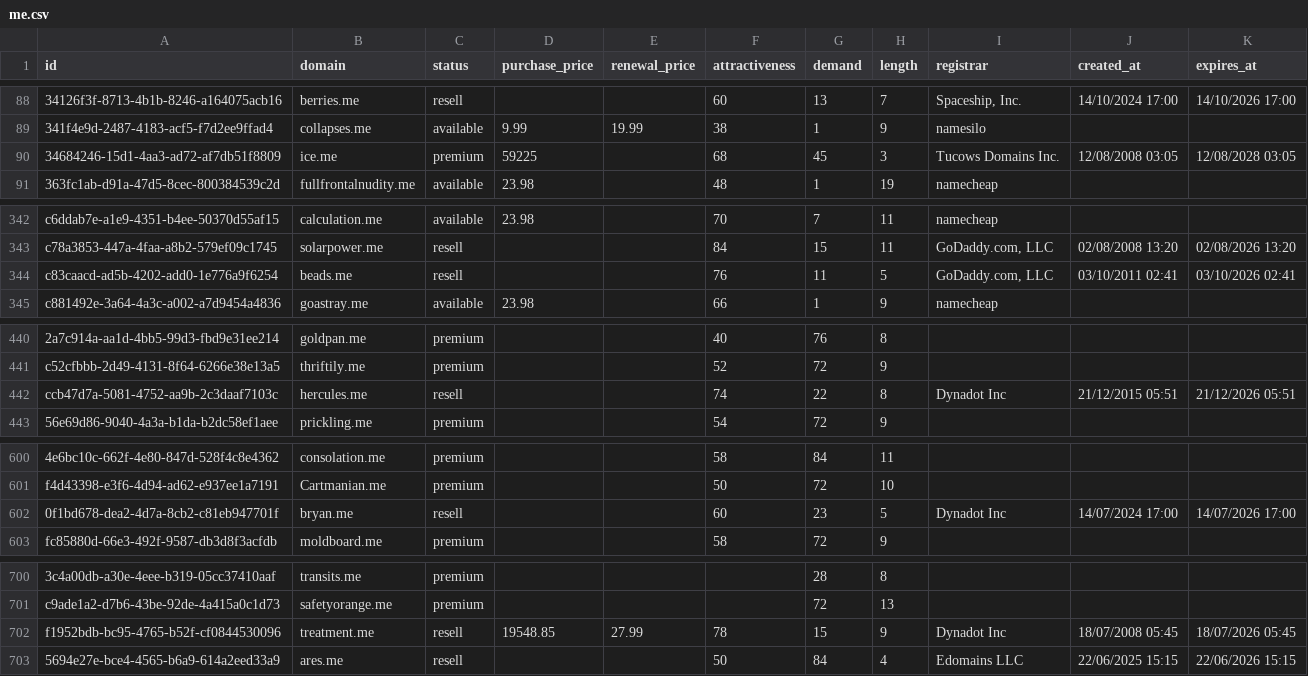
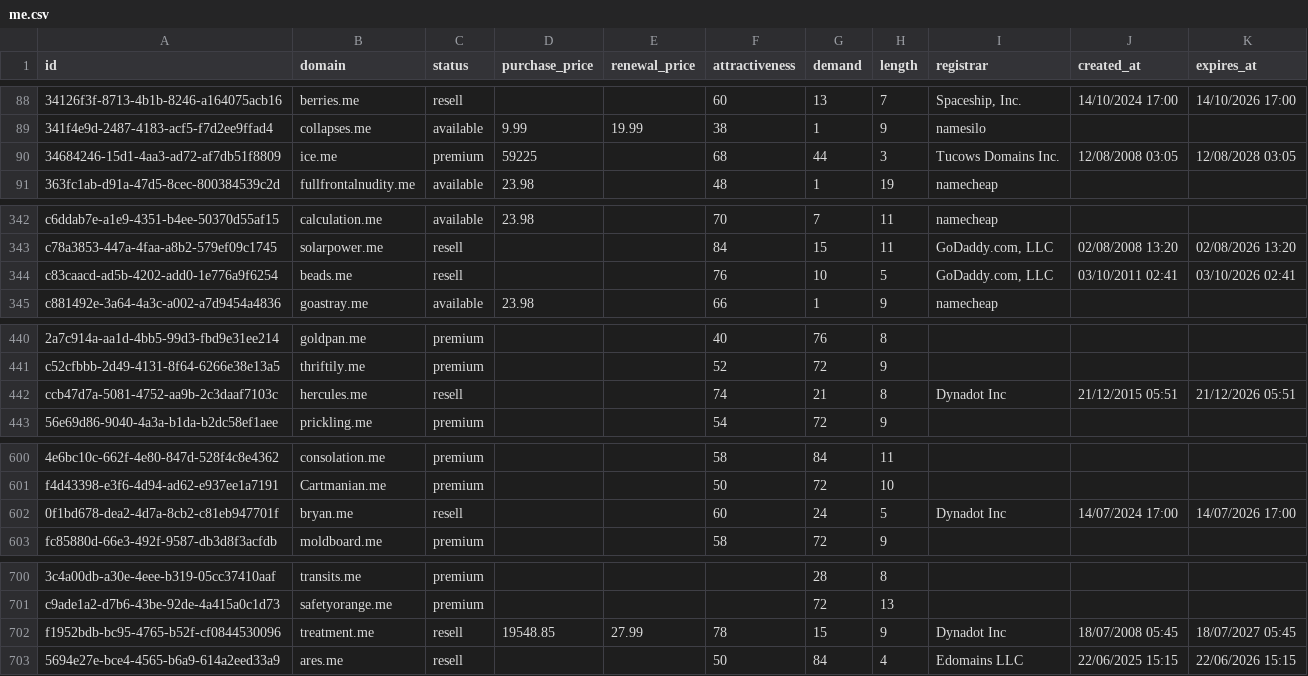
Before and after one commit to UniqueDomains/me-oneword-domains, a CSV file: me.csv, drawn as a sheet; only a part is shown, gaps mark what is left out; the diff names each change by its address in the sheet, - before the commit and + after, or states it on an @@ line.

Commit message:
Domains update

```diff
--- a/me.csv
+++ b/me.csv
-G90 (demand): 45
+G90 (demand): 44
-G344 (demand): 11
+G344 (demand): 10
-G442 (demand): 22
+G442 (demand): 21
-G602 (demand): 23
+G602 (demand): 24
-K702 (expires_at): 18/07/2026 05:45
+K702 (expires_at): 18/07/2027 05:45
```
Also changed, not shown: 4 other files.
